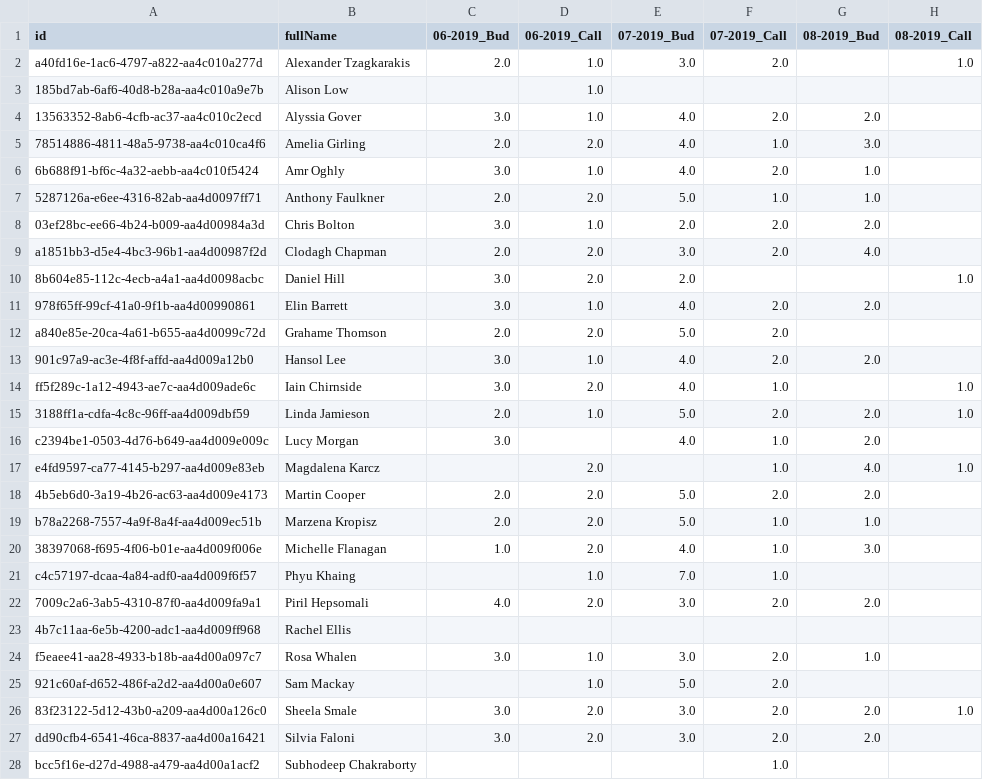
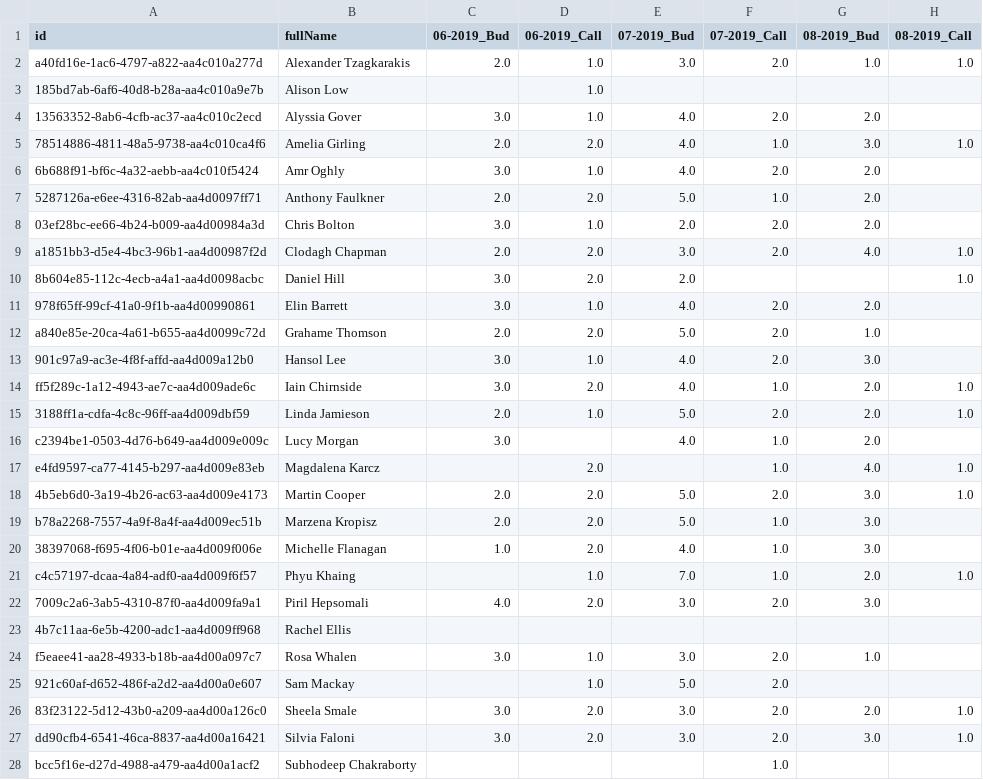
Before and after one commit to anthonychia/bud_scraping, a CSV file: dist/tracker.csv, drawn as a sheet; only a part is shown; the diff covers the shown part only.

```diff
--- a/dist/tracker.csv
+++ b/dist/tracker.csv
@@ -1,15 +1,15 @@
 id,fullName,06-2019_Bud,06-2019_Call,07-2019_Bud,07-2019_Call,08-2019_Bud,08-2019_Call
-a40fd16e-1ac6-4797-a822-aa4c010a277d,Alexander Tzagkarakis,2.0,1.0,3.0,2.0,,1.0
+a40fd16e-1ac6-4797-a822-aa4c010a277d,Alexander Tzagkarakis,2.0,1.0,3.0,2.0,1.0,1.0
 185bd7ab-6af6-40d8-b28a-aa4c010a9e7b,Alison Low,,1.0,,,,
 13563352-8ab6-4cfb-ac37-aa4c010c2ecd,Alyssia Gover,3.0,1.0,4.0,2.0,2.0,
-78514886-4811-48a5-9738-aa4c010ca4f6,Amelia Girling,2.0,2.0,4.0,1.0,3.0,
-6b688f91-bf6c-4a32-aebb-aa4c010f5424,Amr Oghly,3.0,1.0,4.0,2.0,1.0,
-5287126a-e6ee-4316-82ab-aa4d0097ff71,Anthony Faulkner,2.0,2.0,5.0,1.0,1.0,
+78514886-4811-48a5-9738-aa4c010ca4f6,Amelia Girling,2.0,2.0,4.0,1.0,3.0,1.0
+6b688f91-bf6c-4a32-aebb-aa4c010f5424,Amr Oghly,3.0,1.0,4.0,2.0,2.0,
+5287126a-e6ee-4316-82ab-aa4d0097ff71,Anthony Faulkner,2.0,2.0,5.0,1.0,2.0,
 03ef28bc-ee66-4b24-b009-aa4d00984a3d,Chris Bolton,3.0,1.0,2.0,2.0,2.0,
-a1851bb3-d5e4-4bc3-96b1-aa4d00987f2d,Clodagh Chapman,2.0,2.0,3.0,2.0,4.0,
+a1851bb3-d5e4-4bc3-96b1-aa4d00987f2d,Clodagh Chapman,2.0,2.0,3.0,2.0,4.0,1.0
 8b604e85-112c-4ecb-a4a1-aa4d0098acbc,Daniel Hill,3.0,2.0,2.0,,,1.0
 978f65ff-99cf-41a0-9f1b-aa4d00990861,Elin Barrett,3.0,1.0,4.0,2.0,2.0,
-a840e85e-20ca-4a61-b655-aa4d0099c72d,Grahame Thomson,2.0,2.0,5.0,2.0,,
-901c97a9-ac3e-4f8f-affd-aa4d009a12b0,Hansol Lee,3.0,1.0,4.0,2.0,2.0,
-ff5f289c-1a12-4943-ae7c-aa4d009ade6c,Iain Chirnside,3.0,2.0,4.0,1.0,,1.0
+a840e85e-20ca-4a61-b655-aa4d0099c72d,Grahame Thomson,2.0,2.0,5.0,2.0,1.0,
+901c97a9-ac3e-4f8f-affd-aa4d009a12b0,Hansol Lee,3.0,1.0,4.0,2.0,3.0,
+ff5f289c-1a12-4943-ae7c-aa4d009ade6c,Iain Chirnside,3.0,2.0,4.0,1.0,2.0,1.0
 3188ff1a-cdfa-4c8c-96ff-aa4d009dbf59,Linda Jamieson,2.0,1.0,5.0,2.0,2.0,1.0
@@ -17,7 +17,7 @@ c2394be1-0503-4d76-b649-aa4d009e009c,Lucy Morgan,3.0,,4.0,1.0,2.0,
 e4fd9597-ca77-4145-b297-aa4d009e83eb,Magdalena Karcz,,2.0,,1.0,4.0,1.0
-4b5eb6d0-3a19-4b26-ac63-aa4d009e4173,Martin Cooper,2.0,2.0,5.0,2.0,2.0,
-b78a2268-7557-4a9f-8a4f-aa4d009ec51b,Marzena Kropisz,2.0,2.0,5.0,1.0,1.0,
+4b5eb6d0-3a19-4b26-ac63-aa4d009e4173,Martin Cooper,2.0,2.0,5.0,2.0,3.0,1.0
+b78a2268-7557-4a9f-8a4f-aa4d009ec51b,Marzena Kropisz,2.0,2.0,5.0,1.0,3.0,
 38397068-f695-4f06-b01e-aa4d009f006e,Michelle Flanagan,1.0,2.0,4.0,1.0,3.0,
-c4c57197-dcaa-4a84-adf0-aa4d009f6f57,Phyu Khaing,,1.0,7.0,1.0,,
-7009c2a6-3ab5-4310-87f0-aa4d009fa9a1,Piril Hepsomali,4.0,2.0,3.0,2.0,2.0,
+c4c57197-dcaa-4a84-adf0-aa4d009f6f57,Phyu Khaing,,1.0,7.0,1.0,2.0,1.0
+7009c2a6-3ab5-4310-87f0-aa4d009fa9a1,Piril Hepsomali,4.0,2.0,3.0,2.0,3.0,
 4b7c11aa-6e5b-4200-adc1-aa4d009ff968,Rachel Ellis,,,,,,
@@ -26,3 +26,3 @@ f5eaee41-aa28-4933-b18b-aa4d00a097c7,Rosa Whalen,3.0,1.0,3.0,2.0,1.0,
 83f23122-5d12-43b0-a209-aa4d00a126c0,Sheela Smale,3.0,2.0,3.0,2.0,2.0,1.0
-dd90cfb4-6541-46ca-8837-aa4d00a16421,Silvia Faloni,3.0,2.0,3.0,2.0,2.0,
+dd90cfb4-6541-46ca-8837-aa4d00a16421,Silvia Faloni,3.0,2.0,3.0,2.0,3.0,1.0
 bcc5f16e-d27d-4988-a479-aa4d00a1acf2,Subhodeep Chakraborty,,,,1.0,,
```
Also changed, not shown: 1 edited cell elsewhere in this file, 1 other file.
